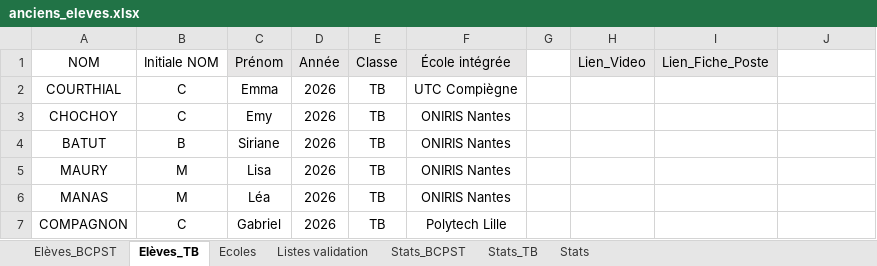
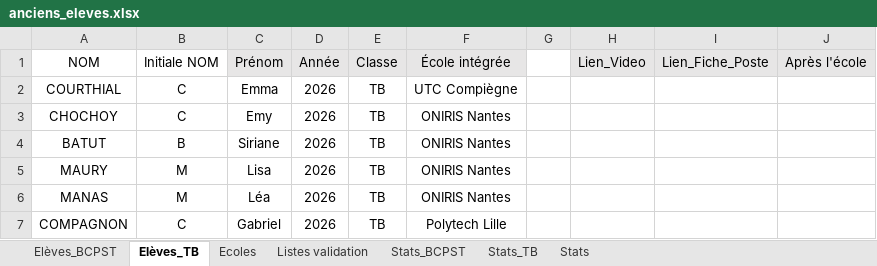
Before and after one commit to eekez/chesnoy-orientation, an Excel workbook: anciens_eleves.xlsx, sheet Elèves_TB, drawn as a sheet; only a part is shown; values as stored, in another font and other column widths than the file's, no borders; the diff names each change by its address in the sheet, - before the commit and + after, or states it on an @@ line.

```diff
--- a/anciens_eleves.xlsx (sheet Elèves_TB)
+++ b/anciens_eleves.xlsx (sheet Elèves_TB)
-J1: (empty)
+J1: Après l'école
-J1 fill: none
+J1 fill: #E7E6E6
```
Also changed, not shown: sheet Elèves_BCPST, 2 other files.
